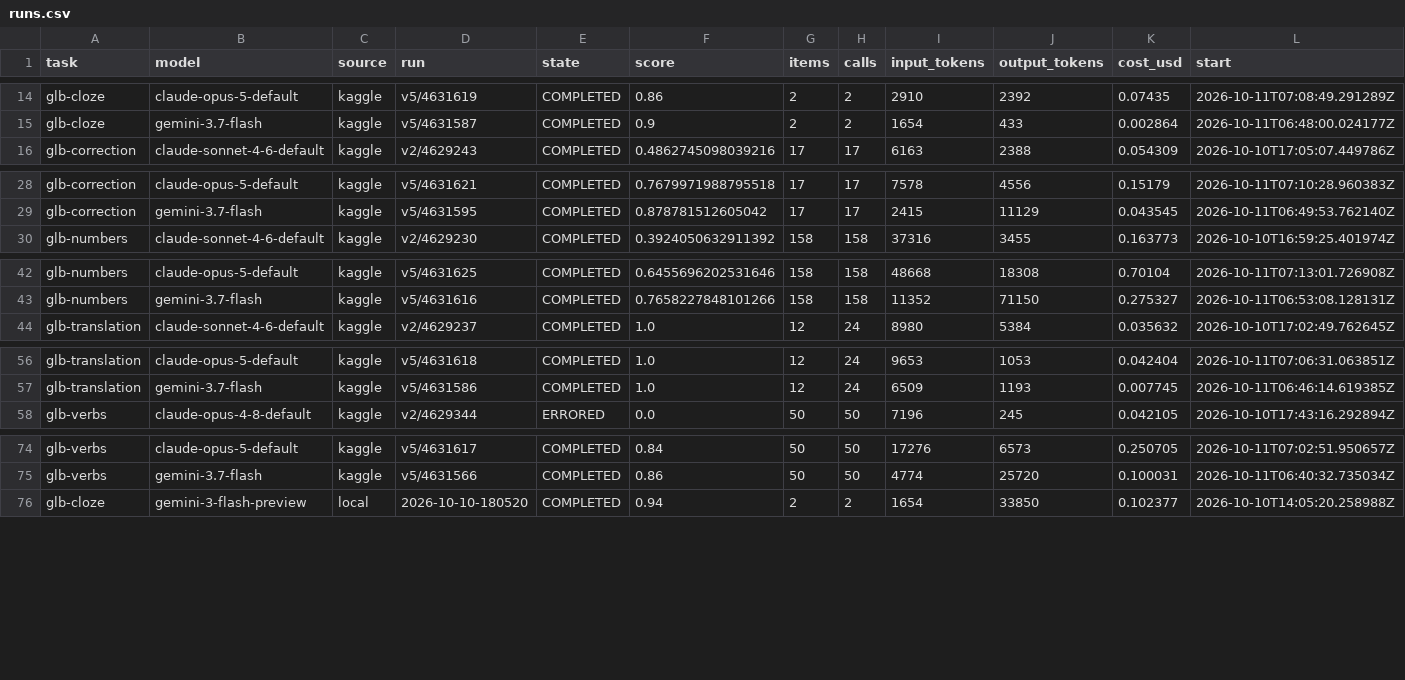
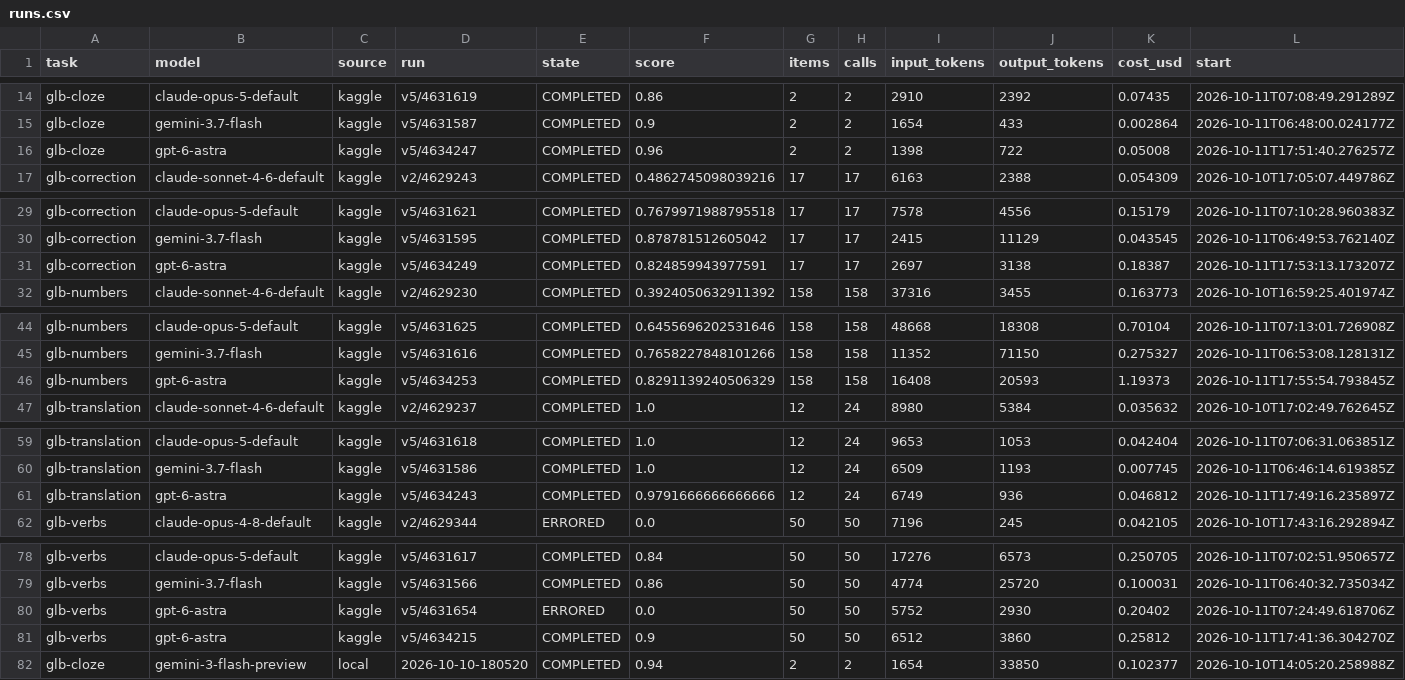
Before and after one commit to georgekobaidze/georgian-language-benchmarks, a CSV file: analysis/runs.csv, drawn as a sheet; only a part is shown, gaps mark what is left out; rows hold the shown columns only; the diff names each change by its address in the sheet, - before the commit and + after, or states it on an @@ line.

Commit message:
Add GPT-6 Astra results, Kaggle link and wording fixes

```diff
--- a/analysis/runs.csv
+++ b/analysis/runs.csv
+row 16: glb-cloze | gpt-6-astra | kaggle | v5/4634247 | COMPLETED | 0.96 | 2 | 2 | 1398 | 722 | 0.05008 | 2026-10-11T17:51:40.276257Z
+row 31: glb-correction | gpt-6-astra | kaggle | v5/4634249 | COMPLETED | 0.824859943977591 | 17 | 17 | 2697 | 3138 | 0.18387 | 2026-10-11T17:53:13.173207Z
+row 46: glb-numbers | gpt-6-astra | kaggle | v5/4634253 | COMPLETED | 0.8291139240506329 | 158 | 158 | 16408 | 20593 | 1.19373 | 2026-10-11T17:55:54.793845Z
+row 61: glb-translation | gpt-6-astra | kaggle | v5/4634243 | COMPLETED | 0.9791666666666666 | 12 | 24 | 6749 | 936 | 0.046812 | 2026-10-11T17:49:16.235897Z
+row 80: glb-verbs | gpt-6-astra | kaggle | v5/4631654 | ERRORED | 0.0 | 50 | 50 | 5752 | 2930 | 0.20402 | 2026-10-11T07:24:49.618706Z
+row 81: glb-verbs | gpt-6-astra | kaggle | v5/4634215 | COMPLETED | 0.9 | 50 | 50 | 6512 | 3860 | 0.25812 | 2026-10-11T17:41:36.304270Z
```
Also changed, not shown: 5 other files.
